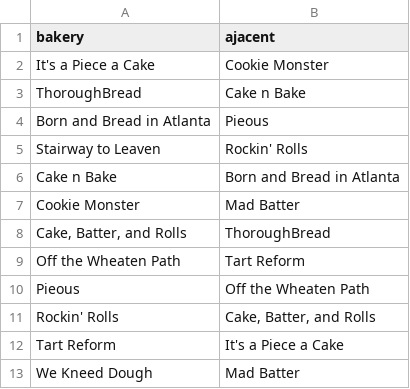
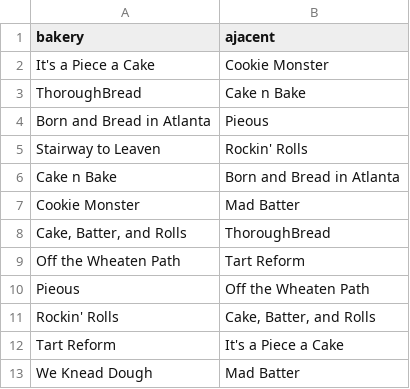
Before and after one commit to budoudoh/data-structures, a CSV file: non-linear/data/bakery_route.csv, drawn as a sheet.

Commit message:
Changed data file

```diff
--- a/non-linear/data/bakery_route.csv
+++ b/non-linear/data/bakery_route.csv
@@ -12,2 +12,2 @@ bakery,ajacent
 "Tart Reform", "It's a Piece a Cake"
-"We Kneed Dough", "Mad Batter"
+"We Knead Dough", "Mad Batter"
```
